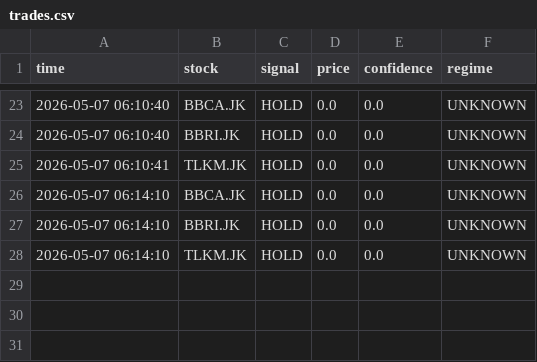
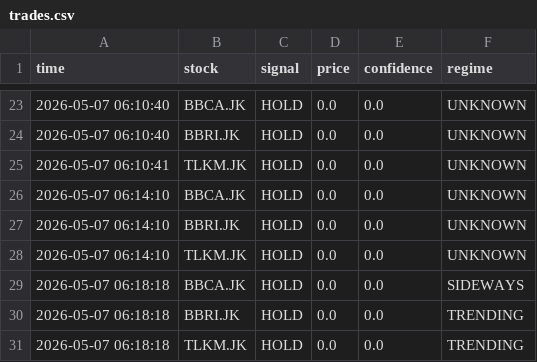
Before and after one commit to OpikN/stock-scanner-ai, a CSV file: data/trades.csv, drawn as a sheet; only a part is shown, gaps mark what is left out; the diff names each change by its address in the sheet, - before the commit and + after, or states it on an @@ line.

```diff
--- a/data/trades.csv
+++ b/data/trades.csv
+row 29: 2026-05-07 06:18:18 | BBCA.JK | HOLD | 0.0 | 0.0 | SIDEWAYS
+row 30: 2026-05-07 06:18:18 | BBRI.JK | HOLD | 0.0 | 0.0 | TRENDING
+row 31: 2026-05-07 06:18:18 | TLKM.JK | HOLD | 0.0 | 0.0 | TRENDING
```
